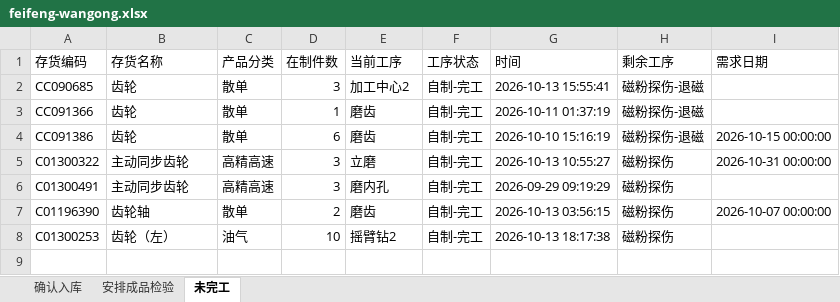
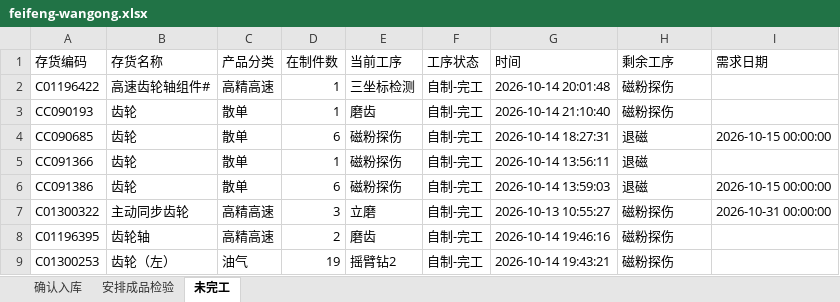
Before and after one commit to ZhanghaoWorkbuddy10/action-board, an Excel workbook: feifeng-wangong.xlsx, sheet 未完工, drawn as a sheet; values as stored, in another font and other column widths than the file's, no borders; removed rows and columns are numbered as before the commit, all else as after; the diff names each change by its address in the sheet, - before the commit and + after, or states it on an @@ line.

```diff
--- a/feifeng-wangong.xlsx (sheet 未完工)
+++ b/feifeng-wangong.xlsx (sheet 未完工)
+row 2: C01196422 | 高速齿轮轴组件# | 高精高速 | 1 | 三坐标检测 | 自制-完工 | 2026-10-14 20:01:48 | 磁粉探伤
+row 3: CC090193 | 齿轮 | 散单 | 1 | 磨齿 | 自制-完工 | 2026-10-14 21:10:40 | 磁粉探伤
-D4 (在制件数): 3
+D4 (在制件数): 6
-E4 (当前工序): 加工中心2
+E4 (当前工序): 磁粉探伤
-G4 (时间): 2026-10-13 15:55:41
+G4 (时间): 2026-10-14 18:27:31
-H4:H6 (剩余工序): 磁粉探伤-退磁
+H4:H6 (剩余工序): 退磁
-I4 (需求日期): (empty)
+I4 (需求日期): 2026-10-15 00:00:00
-E5:E6 (当前工序): 磨齿
+E5:E6 (当前工序): 磁粉探伤
-G5 (时间): 2026-10-11 01:37:19
+G5 (时间): 2026-10-14 13:56:11
-G6 (时间): 2026-10-10 15:16:19
+G6 (时间): 2026-10-14 13:59:03
-row 6: C01300491 | 主动同步齿轮 | 高精高速 | 3 | 磨内孔 | 自制-完工 | 2026-09-29 09:19:29 | 磁粉探伤
-A8 (存货编码): C01196390
+A8 (存货编码): C01196395
-C8 (产品分类): 散单
+C8 (产品分类): 高精高速
-G8 (时间): 2026-10-13 03:56:15
+G8 (时间): 2026-10-14 19:46:16
-I8 (需求日期): 2026-10-07 00:00:00
+I8 (需求日期): (empty)
-D9 (在制件数): 10
+D9 (在制件数): 19
-G9 (时间): 2026-10-13 18:17:38
+G9 (时间): 2026-10-14 19:43:21
```
Also changed, not shown: sheet 安排成品检验, sheet 确认入库.
